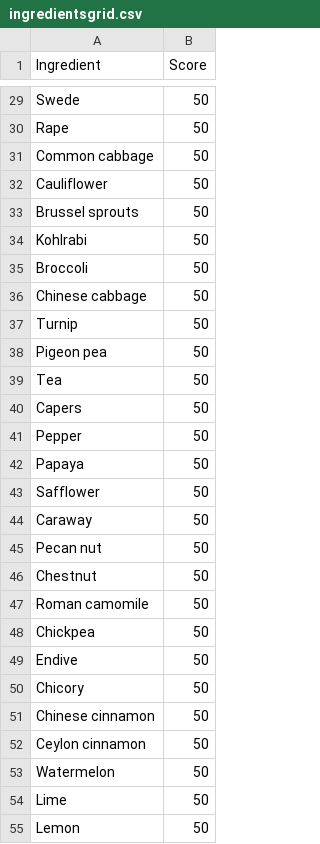
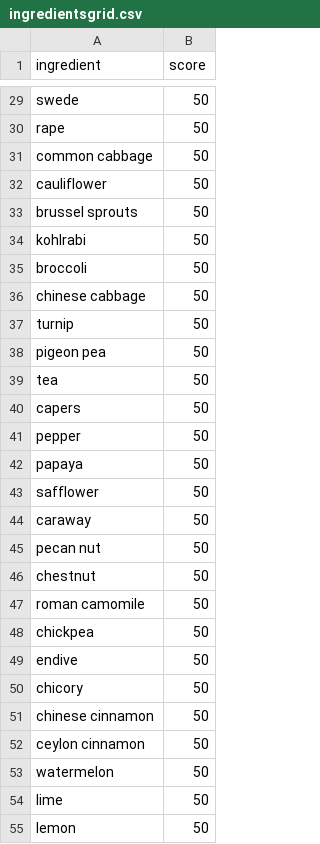
Before and after one commit to yuuchwa/WhatShouldIEat, a CSV file: WhatShouldIEat/Resources/ingredientsgrid.csv, drawn as a sheet; only a part is shown, gaps mark what is left out; the diff covers the shown part only; the diff names each change by its address in the sheet, - before the commit and + after, or states it on an @@ line.

```diff
--- a/WhatShouldIEat/Resources/ingredientsgrid.csv
+++ b/WhatShouldIEat/Resources/ingredientsgrid.csv
-A1: Ingredient
+A1: ingredient
-B1: Score
+B1: score
-A29 (ingredient): Swede
+A29 (ingredient): swede
-A30 (ingredient): Rape
+A30 (ingredient): rape
-A31 (ingredient): Common cabbage
+A31 (ingredient): common cabbage
-A32 (ingredient): Cauliflower
+A32 (ingredient): cauliflower
-A33 (ingredient): Brussel sprouts
+A33 (ingredient): brussel sprouts
-A34 (ingredient): Kohlrabi
+A34 (ingredient): kohlrabi
-A35 (ingredient): Broccoli
+A35 (ingredient): broccoli
-A36 (ingredient): Chinese cabbage
+A36 (ingredient): chinese cabbage
-A37 (ingredient): Turnip
+A37 (ingredient): turnip
-A38 (ingredient): Pigeon pea
+A38 (ingredient): pigeon pea
-A39 (ingredient): Tea
+A39 (ingredient): tea
-A40 (ingredient): Capers
+A40 (ingredient): capers
-A41 (ingredient): Pepper
+A41 (ingredient): pepper
-A42 (ingredient): Papaya
+A42 (ingredient): papaya
-A43 (ingredient): Safflower
+A43 (ingredient): safflower
-A44 (ingredient): Caraway
+A44 (ingredient): caraway
-A45 (ingredient): Pecan nut
+A45 (ingredient): pecan nut
-A46 (ingredient): Chestnut
+A46 (ingredient): chestnut
-A47 (ingredient): Roman camomile
+A47 (ingredient): roman camomile
-A48 (ingredient): Chickpea
+A48 (ingredient): chickpea
-A49 (ingredient): Endive
+A49 (ingredient): endive
-A50 (ingredient): Chicory
+A50 (ingredient): chicory
-A51 (ingredient): Chinese cinnamon
+A51 (ingredient): chinese cinnamon
-A52 (ingredient): Ceylon cinnamon
+A52 (ingredient): ceylon cinnamon
-A53 (ingredient): Watermelon
+A53 (ingredient): watermelon
-A54 (ingredient): Lime
+A54 (ingredient): lime
-A55 (ingredient): Lemon
+A55 (ingredient): lemon
```
Also changed, not shown: 29 edited cells elsewhere in this file, WhatShouldIEat/bin/Debug/net5.0/Resources/ingredientsgrid.csv, 19 other files.
